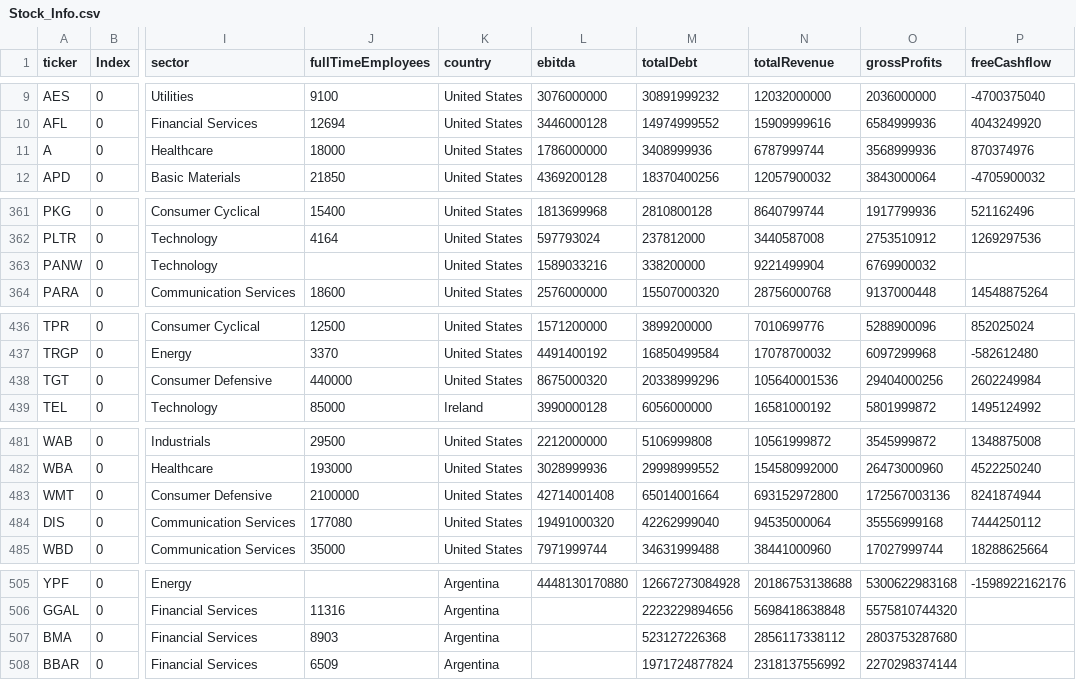
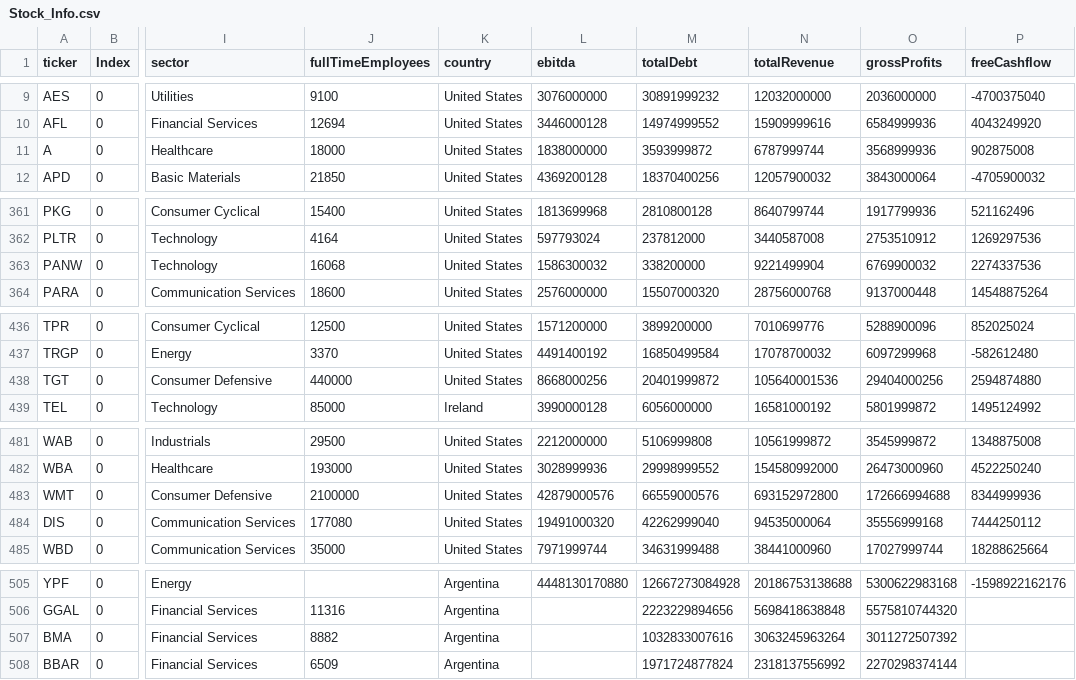
Before and after one commit to fcesterbics/Data_Stock, a CSV file: Stock_Info.csv, drawn as a sheet; only a part is shown, gaps mark what is left out; the diff covers the shown part only; the diff names each change by its address in the sheet, - before the commit and + after, or states it on an @@ line.

Commit message:
📈 Actualización automática

```diff
--- a/Stock_Info.csv
+++ b/Stock_Info.csv
-L11 (ebitda): 1786000000
+L11 (ebitda): 1838000000
-M11 (totalDebt): 3408999936
+M11 (totalDebt): 3593999872
-P11 (freeCashflow): 870374976
+P11 (freeCashflow): 902875008
-J363 (fullTimeEmployees): (empty)
+J363 (fullTimeEmployees): 16068
-L363 (ebitda): 1589033216
+L363 (ebitda): 1586300032
-P363 (freeCashflow): (empty)
+P363 (freeCashflow): 2274337536
-L438 (ebitda): 8675000320
+L438 (ebitda): 8668000256
-M438 (totalDebt): 20338999296
+M438 (totalDebt): 20401999872
-P438 (freeCashflow): 2602249984
+P438 (freeCashflow): 2594874880
-L483 (ebitda): 42714001408
+L483 (ebitda): 42879000576
-M483 (totalDebt): 65014001664
+M483 (totalDebt): 66559000576
-O483 (grossProfits): 172567003136
+O483 (grossProfits): 172666994688
-P483 (freeCashflow): 8241874944
+P483 (freeCashflow): 8344999936
-J507 (fullTimeEmployees): 8903
+J507 (fullTimeEmployees): 8882
-M507 (totalDebt): 523127226368
+M507 (totalDebt): 1032833007616
-N507 (totalRevenue): 2856117338112
+N507 (totalRevenue): 3063245963264
-O507 (grossProfits): 2803753287680
+O507 (grossProfits): 3011272507392
```
Also changed, not shown: 3 edited cells elsewhere in this file.
